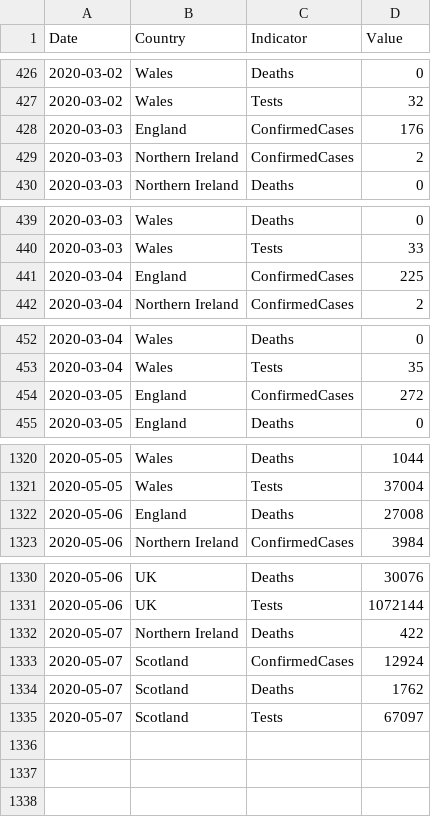
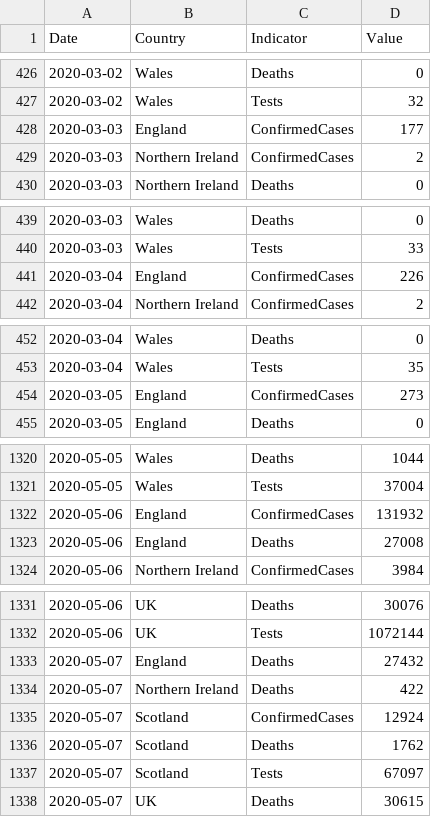
Before and after one commit to tomwhite/covid-19-uk-data, a CSV file: data/covid-19-indicators-uk.csv, drawn as a sheet; only a part is shown, gaps mark what is left out; the diff covers the shown part only.

```diff
--- a/data/covid-19-indicators-uk.csv
+++ b/data/covid-19-indicators-uk.csv
@@ -427,3 +427,3 @@ Date,Country,Indicator,Value
 2020-03-02,Wales,Tests,32
-2020-03-03,England,ConfirmedCases,176
+2020-03-03,England,ConfirmedCases,177
 2020-03-03,Northern Ireland,ConfirmedCases,2
@@ -440,3 +440,3 @@ Date,Country,Indicator,Value
 2020-03-03,Wales,Tests,33
-2020-03-04,England,ConfirmedCases,225
+2020-03-04,England,ConfirmedCases,226
 2020-03-04,Northern Ireland,ConfirmedCases,2
@@ -453,3 +453,3 @@ Date,Country,Indicator,Value
 2020-03-04,Wales,Tests,35
-2020-03-05,England,ConfirmedCases,272
+2020-03-05,England,ConfirmedCases,273
 2020-03-05,England,Deaths,0
@@ -1321,2 +1321,3 @@ Date,Country,Indicator,Value
 2020-05-05,Wales,Tests,37004
+2020-05-06,England,ConfirmedCases,131932
 2020-05-06,England,Deaths,27008
@@ -1331,2 +1332,3 @@ Date,Country,Indicator,Value
 2020-05-06,UK,Tests,1072144
+2020-05-07,England,Deaths,27432
 2020-05-07,Northern Ireland,Deaths,422
@@ -1335 +1337,2 @@ Date,Country,Indicator,Value
 2020-05-07,Scotland,Tests,67097
+2020-05-07,UK,Deaths,30615
```
Also changed, not shown: 57 edited cells elsewhere in this file, data/covid-19-totals-england.csv, data/covid-19-totals-uk.csv, 2 other files.
